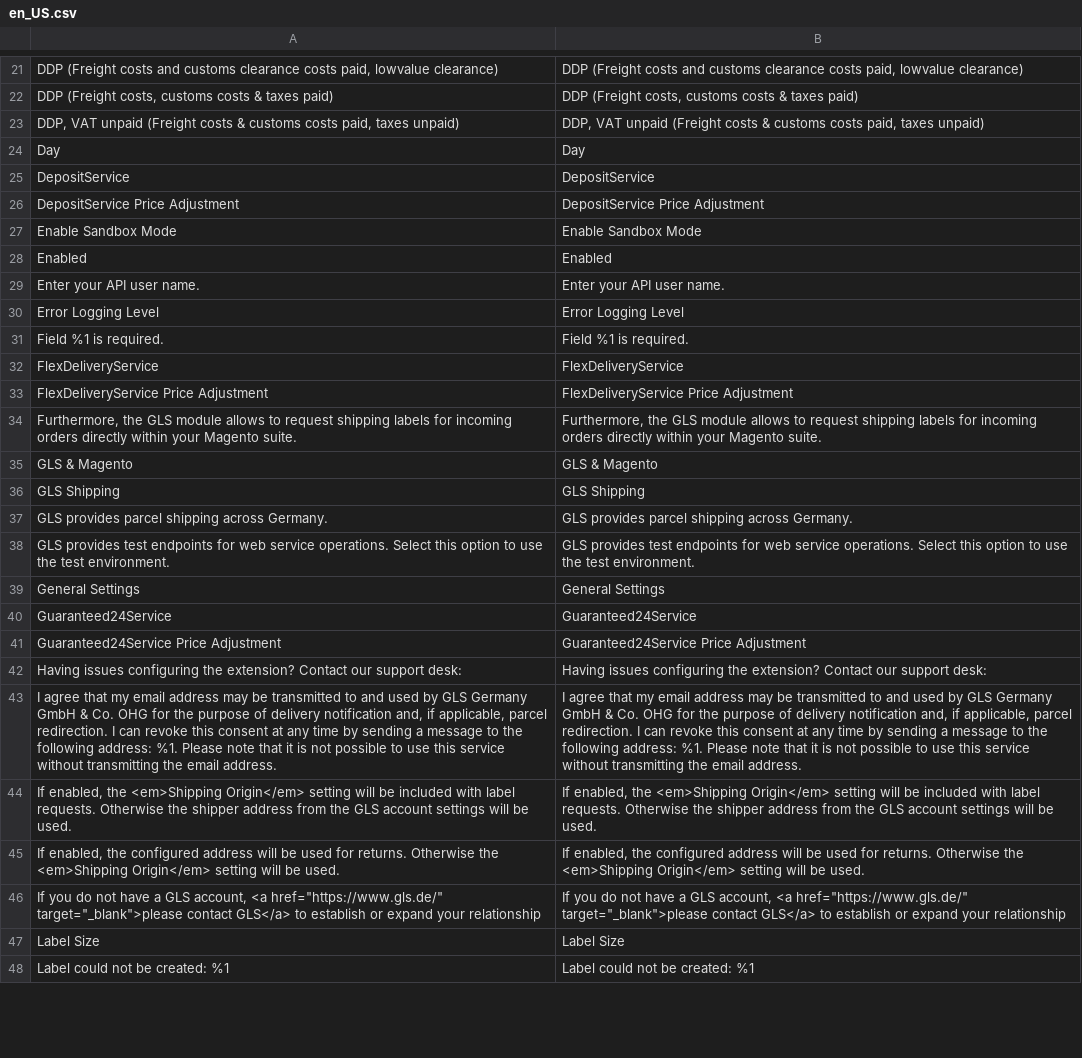
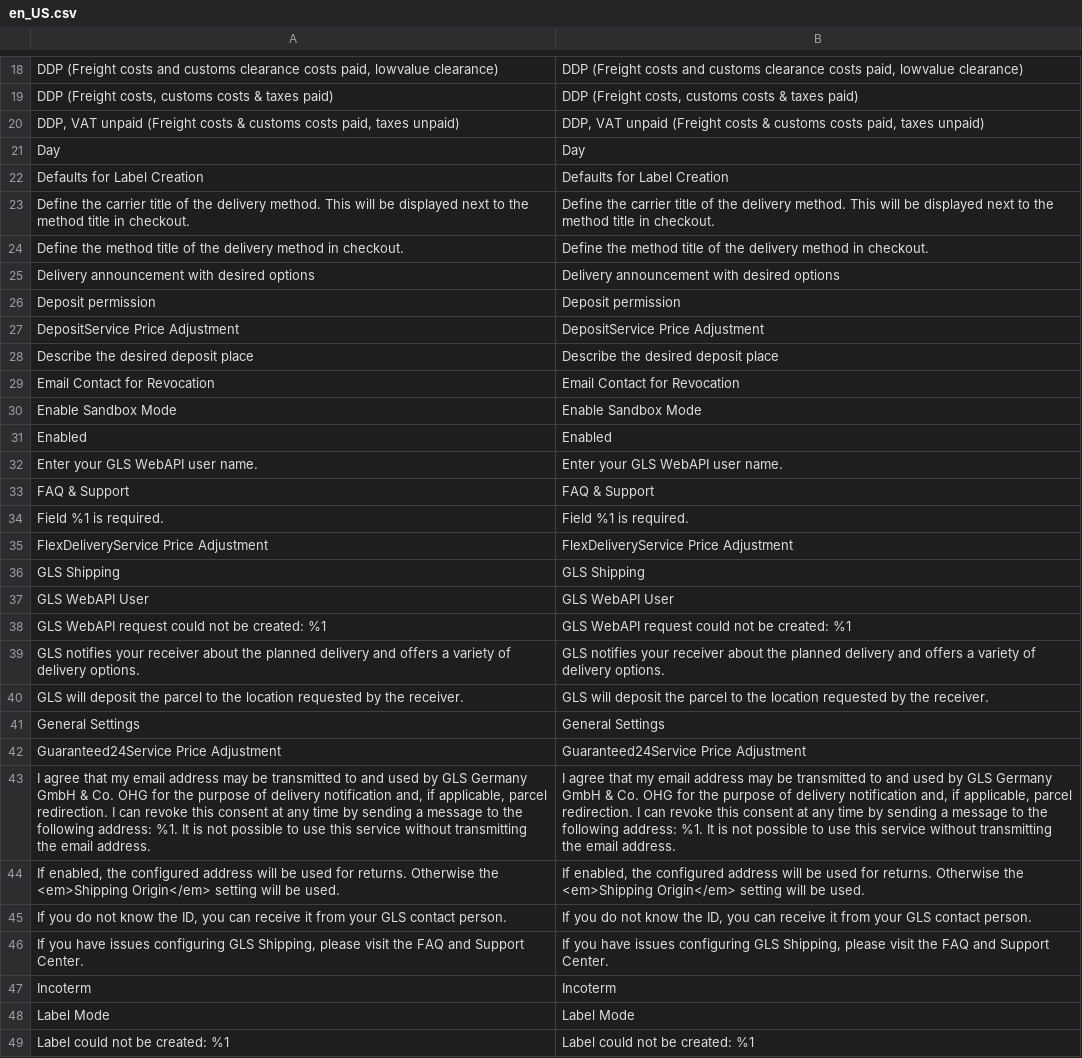
Before and after one commit to netresearch/gls-shipping-m2, a CSV file: i18n/en_US.csv, drawn as a sheet; only a part is shown, gaps mark what is left out; removed rows and columns are numbered as before the commit, all else as after; the diff covers the shown part only; the diff names each change by its address in the sheet, - before the commit and + after, or states it on an @@ line.

Commit message:
GLS-83: update translations

```diff
--- a/i18n/en_US.csv
+++ b/i18n/en_US.csv
-row 25: DepositService | DepositService
+row 22: Defaults for Label Creation | Defaults for Label Creation
+row 23: Define the carrier title of the delivery method. This will be displayed next to the method title in checkout. | Define the carrier title of the delivery method. This will be displayed next to the method title in checkout.
+row 24: Define the method title of the delivery method in checkout. | Define the method title of the delivery method in checkout.
+row 25: Delivery announcement with desired options | Delivery announcement with desired options
+row 26: Deposit permission | Deposit permission
+row 28: Describe the desired deposit place | Describe the desired deposit place
+row 29: Email Contact for Revocation | Email Contact for Revocation
-A32: Enter your API user name.
+A32: Enter your GLS WebAPI user name.
-B32: Enter your API user name.
+B32: Enter your GLS WebAPI user name.
-row 30: Error Logging Level | Error Logging Level
+row 33: FAQ & Support | FAQ & Support
-row 32: FlexDeliveryService | FlexDeliveryService
-row 34: Furthermore, the GLS module allows to request shipping labels for incoming orders directly within your Magento suite. | Furthermore, the GLS module allows to request shipping labels for incoming orders directly within your Magento suite.
-row 35: GLS & Magento | GLS & Magento
-row 37: GLS provides parcel shipping across Germany. | GLS provides parcel shipping across Germany.
-row 38: GLS provides test endpoints for web service operations. Select this option to use the test environment. | GLS provides test endpoints for web service operations. Select this option to use the test environment.
+row 37: GLS WebAPI User | GLS WebAPI User
+row 38: GLS WebAPI request could not be created: %1 | GLS WebAPI request could not be created: %1
+row 39: GLS notifies your receiver about the planned delivery and offers a variety of delivery options. | GLS notifies your receiver about the planned delivery and offers a variety of delivery options.
+row 40: GLS will deposit the parcel to the location requested by the receiver. | GLS will deposit the parcel to the location requested by the receiver.
-row 40: Guaranteed24Service | Guaranteed24Service
-row 42: Having issues configuring the extension? Contact our support desk: | Having issues configuring the extension? Contact our support desk:
-A43: …address: %1. Please note that it is not…
+A43: …address: %1. It is not…
-B43: …address: %1. Please note that it is not…
+B43: …address: %1. It is not…
-row 44: If enabled, the <em>Shipping Origin</em> setting will be included with label requests. Otherwise the shipper address from the GLS account settings will be used. | If enabled, the <em>Shipping Origin</em> setting will be included with label requests. Otherwise the shipper address from the GLS account settings will be used.
-row 46: If you do not have a GLS account, <a href="https://www.gls.de/" target="_blank">please contact GLS</a> to establish or expand your relationship | If you do not have a GLS account, <a href="https://www.gls.de/" target="_blank">please contact GLS</a> to establish or expand your relationship
-row 47: Label Size | Label Size
+row 45: If you do not know the ID, you can receive it from your GLS contact person. | If you do not know the ID, you can receive it from your GLS contact person.
+row 46: If you have issues configuring GLS Shipping, please visit the FAQ and Support Center. | If you have issues configuring GLS Shipping, please visit the FAQ and Support Center.
+row 47: Incoterm | Incoterm
+row 48: Label Mode | Label Mode
```
Also changed, not shown: 25 added rows, 30 removed rows and 12 edited cells elsewhere in this file, i18n/de_DE.csv, 15 other files.
